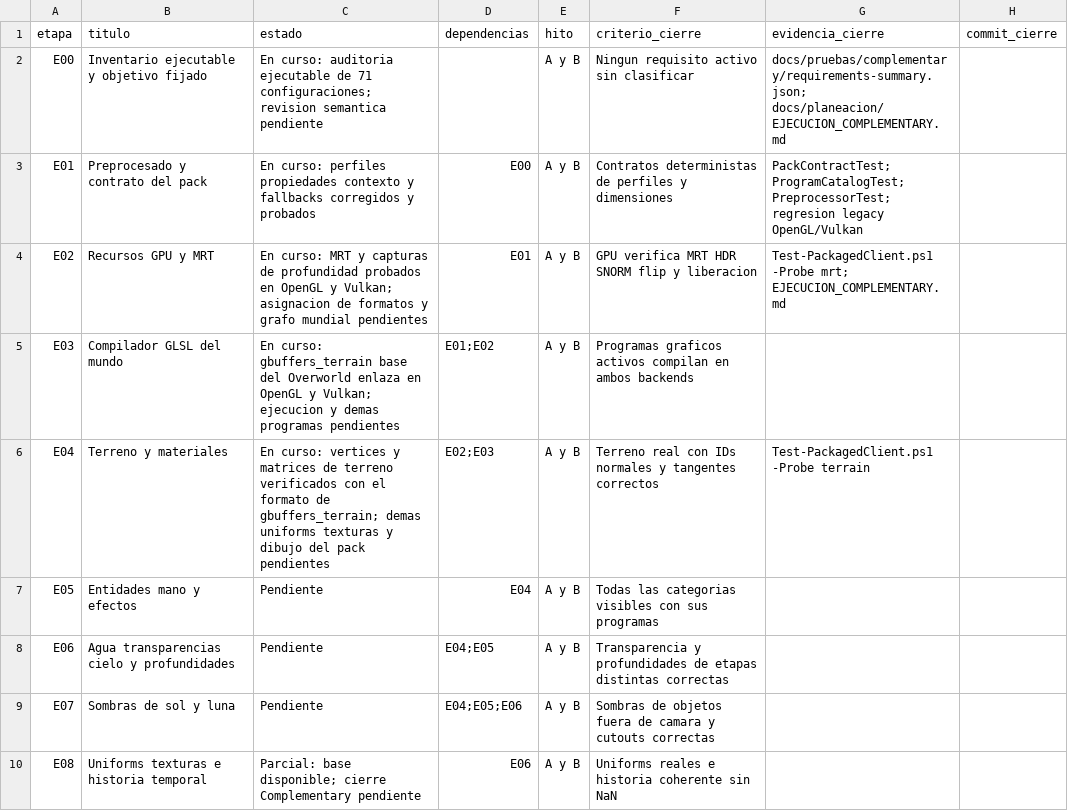
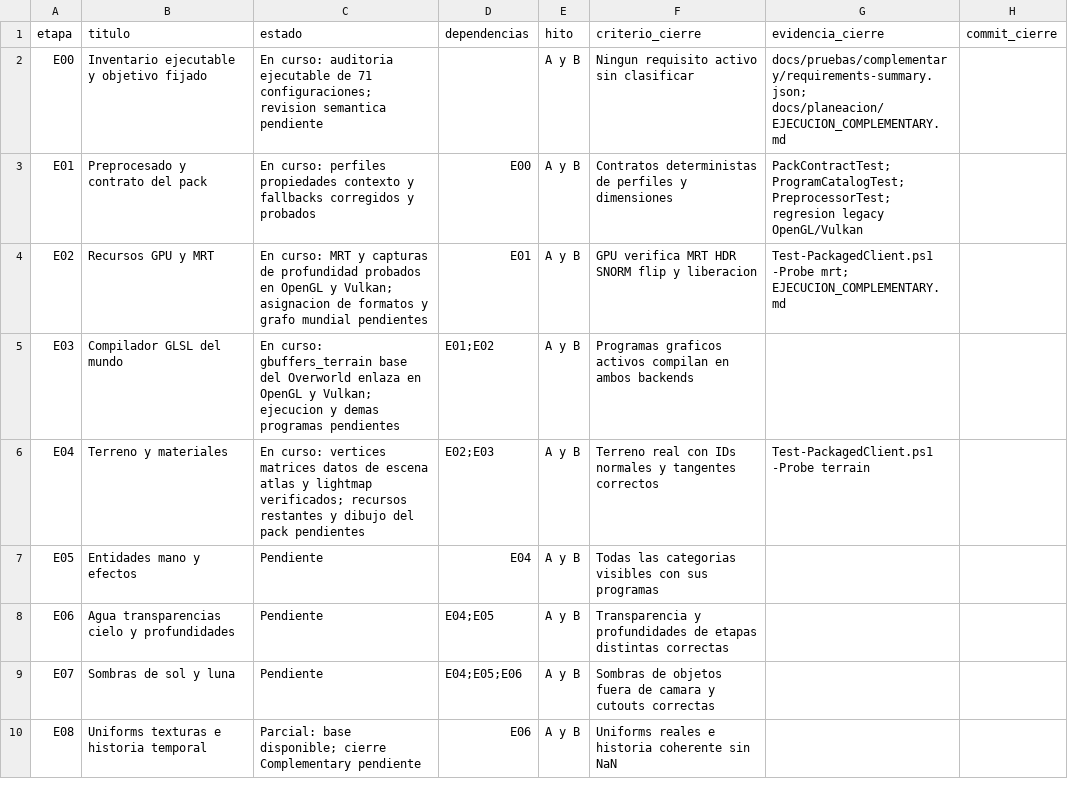
Before and after one commit to maniadiaz/Prismora-mod, a CSV file: docs/planeacion/COMPLEMENTARY_ETAPAS.csv, drawn as a sheet; only a part is shown.

Commit message:
feat: verify real terrain scene data and Minecraft textures

```diff
--- a/docs/planeacion/COMPLEMENTARY_ETAPAS.csv
+++ b/docs/planeacion/COMPLEMENTARY_ETAPAS.csv
@@ -5,3 +5,3 @@
 "E03","Compilador GLSL del mundo","En curso: gbuffers_terrain base del Overworld enlaza en OpenGL y Vulkan; ejecucion y demas programas pendientes","E01;E02","A y B","Programas graficos activos compilan en ambos backends","",""
-"E04","Terreno y materiales","En curso: vertices y matrices de terreno verificados con el formato de gbuffers_terrain; demas uniforms texturas y dibujo del pack pendientes","E02;E03","A y B","Terreno real con IDs normales y tangentes correctos","Test-PackagedClient.ps1 -Probe terrain",""
+"E04","Terreno y materiales","En curso: vertices matrices datos de escena atlas y lightmap verificados; recursos restantes y dibujo del pack pendientes","E02;E03","A y B","Terreno real con IDs normales y tangentes correctos","Test-PackagedClient.ps1 -Probe terrain",""
 "E05","Entidades mano y efectos","Pendiente","E04","A y B","Todas las categorias visibles con sus programas","",""
```
Also changed, not shown: 4 other files.
